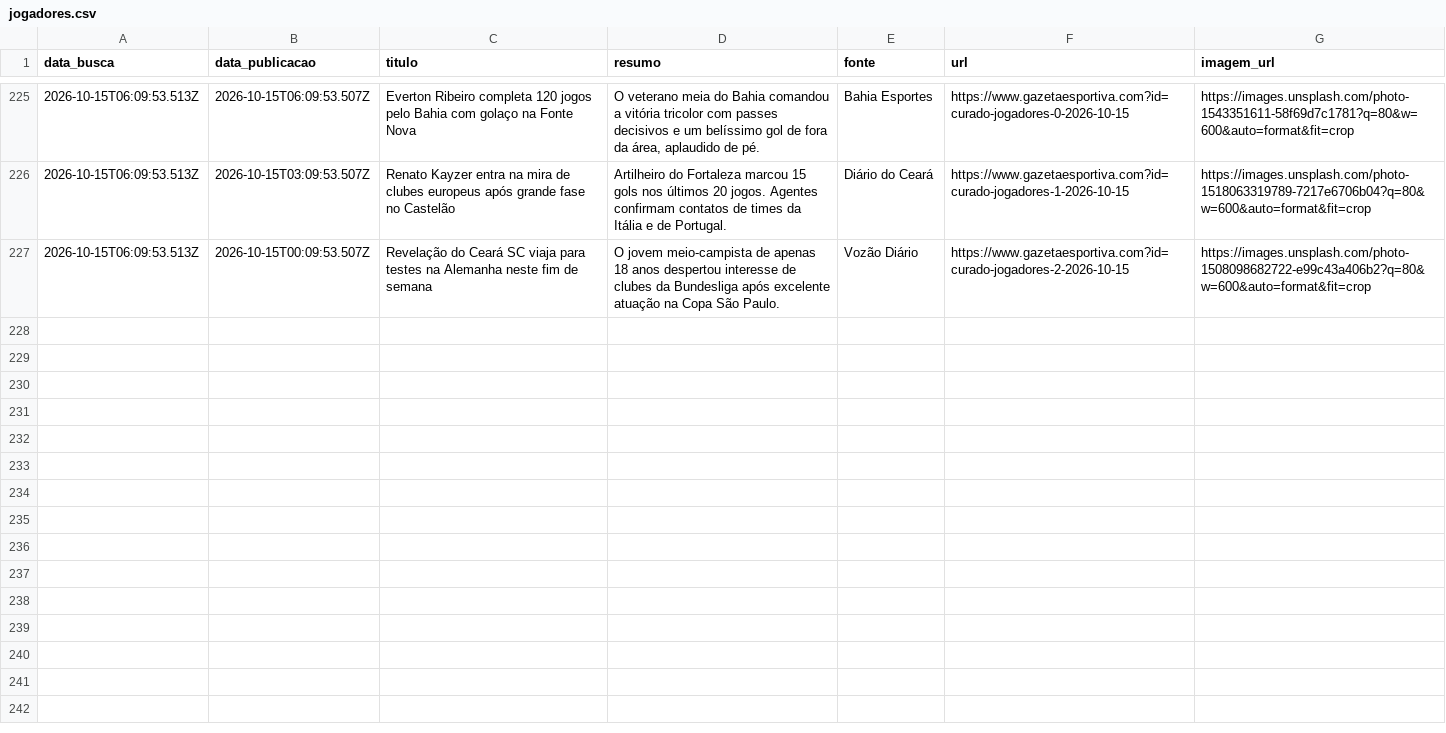
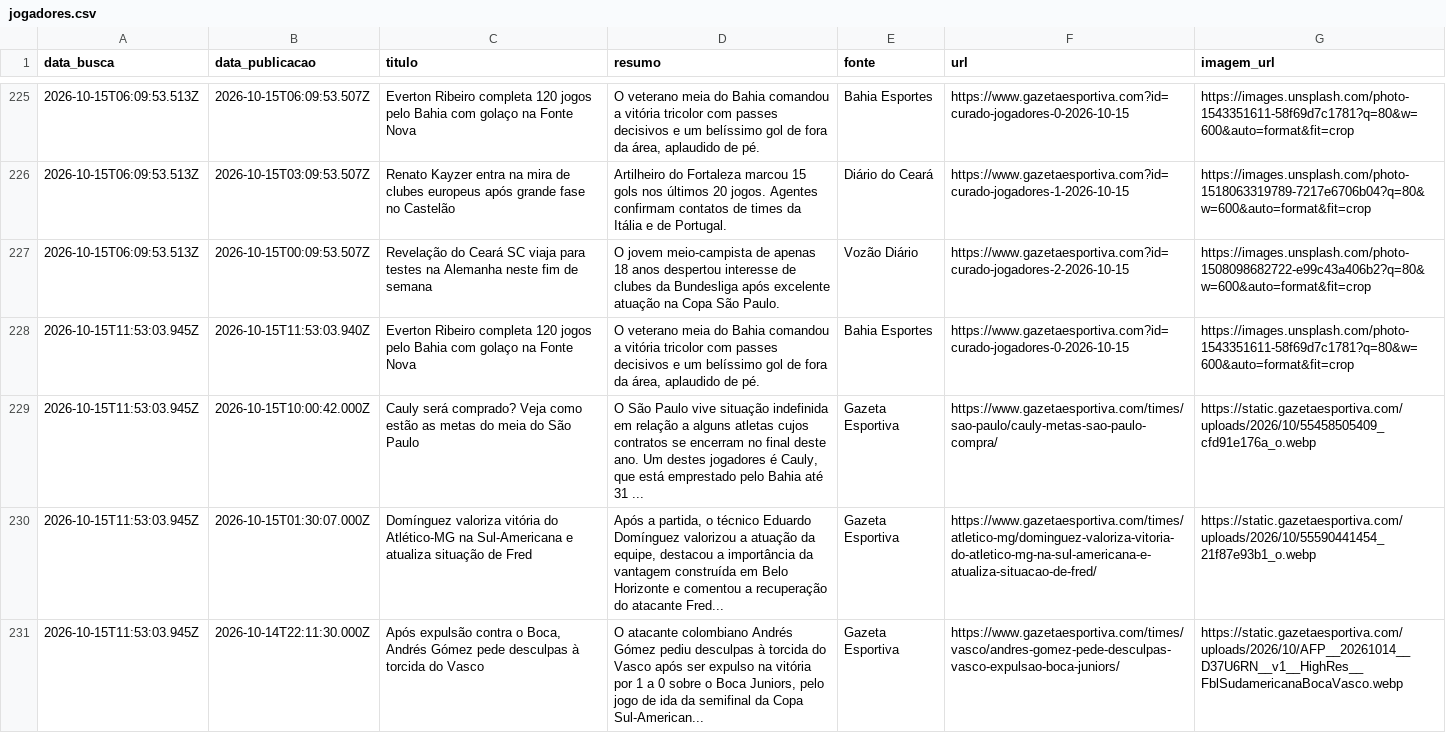
Before and after one commit to yuriluna85/boleragem-nordestina, a CSV file: DATA/2026/10/jogadores/jogadores.csv, drawn as a sheet; only a part is shown, gaps mark what is left out; the diff names each change by its address in the sheet, - before the commit and + after, or states it on an @@ line.

```diff
--- a/DATA/2026/10/jogadores/jogadores.csv
+++ b/DATA/2026/10/jogadores/jogadores.csv
+row 228: 2026-10-15T11:53:03.945Z | 2026-10-15T11:53:03.940Z | Everton Ribeiro completa 120 jogos pelo Bahia com golaço na Fonte Nova | O veterano meia do Bahia comandou a vitória tricolor com passes decisivos e um belíssimo gol de fora da área, aplaudido de pé. | Bahia Esportes | https://www.gazetaesportiva.com?id=curado-jogadores-0-2026-10-15 | https://images.unsplash.com/photo-1543351611-58f69d7c1781?q=80&w=600&auto=format&fit=crop
+row 229: 2026-10-15T11:53:03.945Z | 2026-10-15T10:00:42.000Z | Cauly será comprado? Veja como estão as metas do meia do São Paulo | O São Paulo vive situação indefinida em relação a alguns atletas cujos contratos se encerram no final deste ano. Um destes jogadores é Cauly, que está emprestado pelo Bahia até 31 ... | Gazeta Esportiva | https://www.gazetaesportiva.com/times/sao-paulo/cauly-metas-sao-paulo-compra/ | https://static.gazetaesportiva.com/uploads/2026/10/55458505409_cfd91e176a_o.webp
+row 230: 2026-10-15T11:53:03.945Z | 2026-10-15T01:30:07.000Z | Domínguez valoriza vitória do Atlético-MG na Sul-Americana e atualiza situação de Fred | Após a partida, o técnico Eduardo Domínguez valorizou a atuação da equipe, destacou a importância da vantagem construída em Belo Horizonte e comentou a recuperação do atacante Fred... | Gazeta Esportiva | https://www.gazetaesportiva.com/times/atletico-mg/dominguez-valoriza-vitoria-do-atletico-mg-na-sul-americana-e-atualiza-situacao-de-fred/ | https://static.gazetaesportiva.com/uploads/2026/10/55590441454_21f87e93b1_o.webp
+row 231: 2026-10-15T11:53:03.945Z | 2026-10-14T22:11:30.000Z | Após expulsão contra o Boca, Andrés Gómez pede desculpas à torcida do Vasco | O atacante colombiano Andrés Gómez pediu desculpas à torcida do Vasco após ser expulso na vitória por 1 a 0 sobre o Boca Juniors, pelo jogo de ida da semifinal da Copa Sul-American... | Gazeta Esportiva | https://www.gazetaesportiva.com/times/vasco/andres-gomez-pede-desculpas-vasco-expulsao-boca-juniors/ | https://static.gazetaesportiva.com/uploads/2026/10/AFP__20261014__D37U6RN__v1__HighRes__FblSudamericanaBocaVasco.webp
```
Also changed, not shown: DATA/2026/10/feminino/feminino.csv, DATA/2026/10/masculino/masculino.csv, 4 other files.
